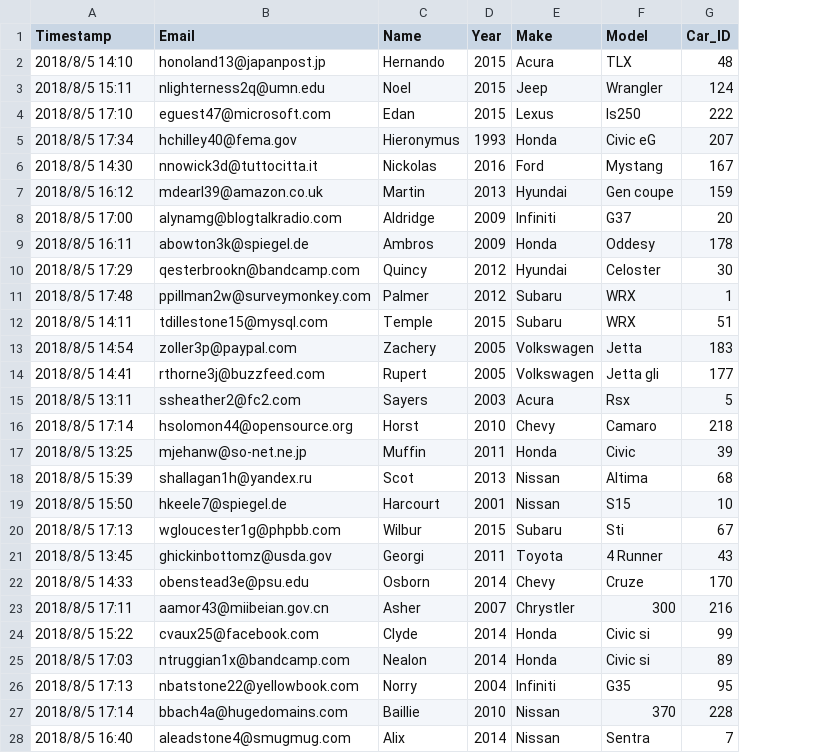
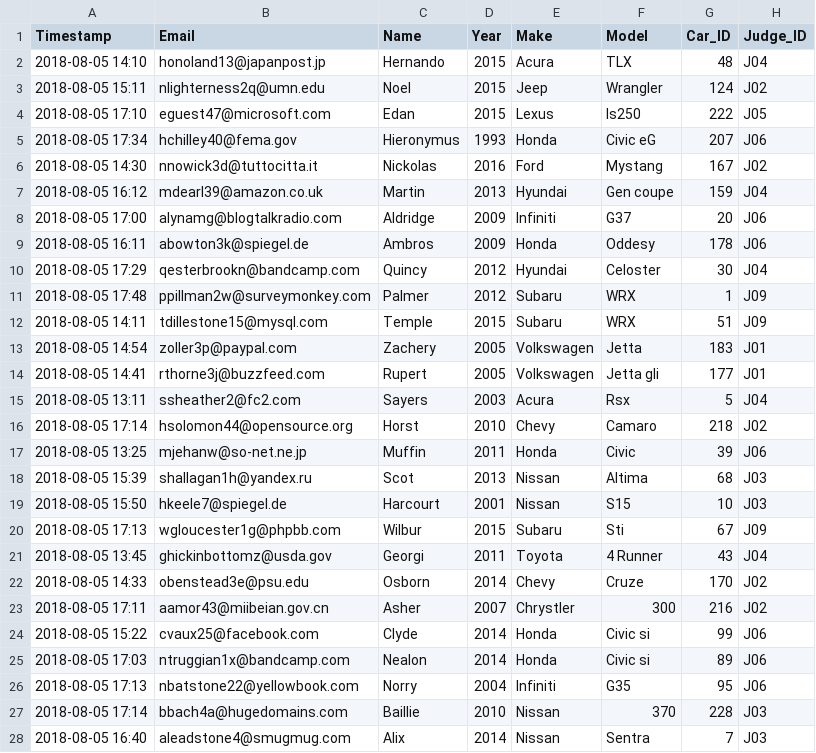
Before and after one commit to tianye-chen/CISC3140, a CSV file: Lab2/cars.csv, drawn as a sheet; only a part is shown; the diff covers the shown part only; the diff names each change by its address in the sheet, - before the commit and + after, or states it on an @@ line.

```diff
--- a/Lab2/cars.csv
+++ b/Lab2/cars.csv
+column H (Judge_ID), rows 2-28: J04 | J02 | J05 | J06 | J02 | J04 | J06 | J06 | J04 | J09 | J09 | J01 | J01 | J04 | J02 | J06 | J03 | J03 | J09 | J04 | J02 | J02 | J06 | J06 | J06 | J03 | J03
-A2 (Timestamp): 2018/8/5 14:10
+A2 (Timestamp): 2018-08-05 14:10
-A3 (Timestamp): 2018/8/5 15:11
+A3 (Timestamp): 2018-08-05 15:11
-A4 (Timestamp): 2018/8/5 17:10
+A4 (Timestamp): 2018-08-05 17:10
-A5 (Timestamp): 2018/8/5 17:34
+A5 (Timestamp): 2018-08-05 17:34
-A6 (Timestamp): 2018/8/5 14:30
+A6 (Timestamp): 2018-08-05 14:30
-A7 (Timestamp): 2018/8/5 16:12
+A7 (Timestamp): 2018-08-05 16:12
-A8 (Timestamp): 2018/8/5 17:00
+A8 (Timestamp): 2018-08-05 17:00
-A9 (Timestamp): 2018/8/5 16:11
+A9 (Timestamp): 2018-08-05 16:11
-A10 (Timestamp): 2018/8/5 17:29
+A10 (Timestamp): 2018-08-05 17:29
-A11 (Timestamp): 2018/8/5 17:48
+A11 (Timestamp): 2018-08-05 17:48
-A12 (Timestamp): 2018/8/5 14:11
+A12 (Timestamp): 2018-08-05 14:11
-A13 (Timestamp): 2018/8/5 14:54
+A13 (Timestamp): 2018-08-05 14:54
-A14 (Timestamp): 2018/8/5 14:41
+A14 (Timestamp): 2018-08-05 14:41
-A15 (Timestamp): 2018/8/5 13:11
+A15 (Timestamp): 2018-08-05 13:11
-A16 (Timestamp): 2018/8/5 17:14
+A16 (Timestamp): 2018-08-05 17:14
-A17 (Timestamp): 2018/8/5 13:25
+A17 (Timestamp): 2018-08-05 13:25
-A18 (Timestamp): 2018/8/5 15:39
+A18 (Timestamp): 2018-08-05 15:39
-A19 (Timestamp): 2018/8/5 15:50
+A19 (Timestamp): 2018-08-05 15:50
-A20 (Timestamp): 2018/8/5 17:13
+A20 (Timestamp): 2018-08-05 17:13
-A21 (Timestamp): 2018/8/5 13:45
+A21 (Timestamp): 2018-08-05 13:45
-A22 (Timestamp): 2018/8/5 14:33
+A22 (Timestamp): 2018-08-05 14:33
-A23 (Timestamp): 2018/8/5 17:11
+A23 (Timestamp): 2018-08-05 17:11
-A24 (Timestamp): 2018/8/5 15:22
+A24 (Timestamp): 2018-08-05 15:22
-A25 (Timestamp): 2018/8/5 17:03
+A25 (Timestamp): 2018-08-05 17:03
-A26 (Timestamp): 2018/8/5 17:13
+A26 (Timestamp): 2018-08-05 17:13
-A27 (Timestamp): 2018/8/5 17:14
+A27 (Timestamp): 2018-08-05 17:14
-A28 (Timestamp): 2018/8/5 16:40
+A28 (Timestamp): 2018-08-05 16:40
```
Also changed, not shown: 140 edited cells elsewhere in this file, Lab2/extract1.csv, 12 other files.
